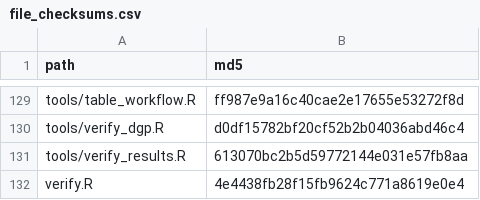
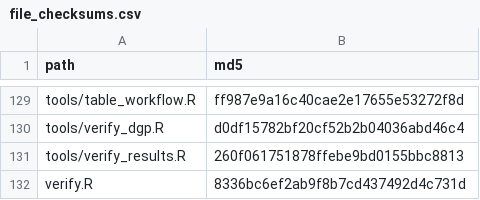
Before and after one commit to zhenqi-stat/QR_causal_mediation, a CSV file: file_checksums.csv, drawn as a sheet; only a part is shown, gaps mark what is left out; the diff covers the shown part only.

```diff
--- a/file_checksums.csv
+++ b/file_checksums.csv
@@ -130,3 +130,3 @@ tools/table_workflow.R,ff987e9a16c40cae2e17655e53272f8d
 tools/verify_dgp.R,d0df15782bf20cf52b2b04036abd46c4
-tools/verify_results.R,613070bc2b5d59772144e031e57fb8aa
-verify.R,4e4438fb28f15fb9624c771a8619e0e4
+tools/verify_results.R,260f061751878ffebe9bd0155bbc8813
+verify.R,8336bc6ef2ab9f8b7cd437492d4c731d
```
Also changed, not shown: 12 edited cells elsewhere in this file, package_versions.csv, 13 other files.
